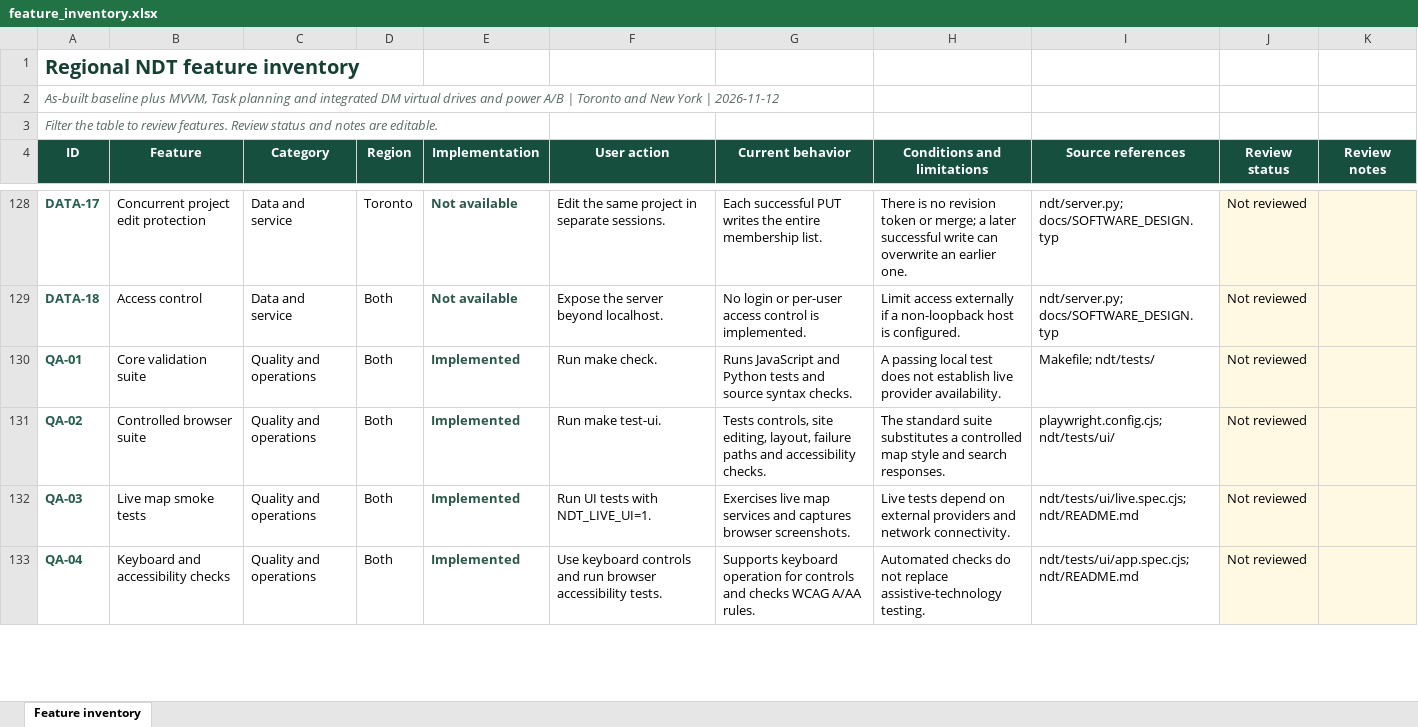
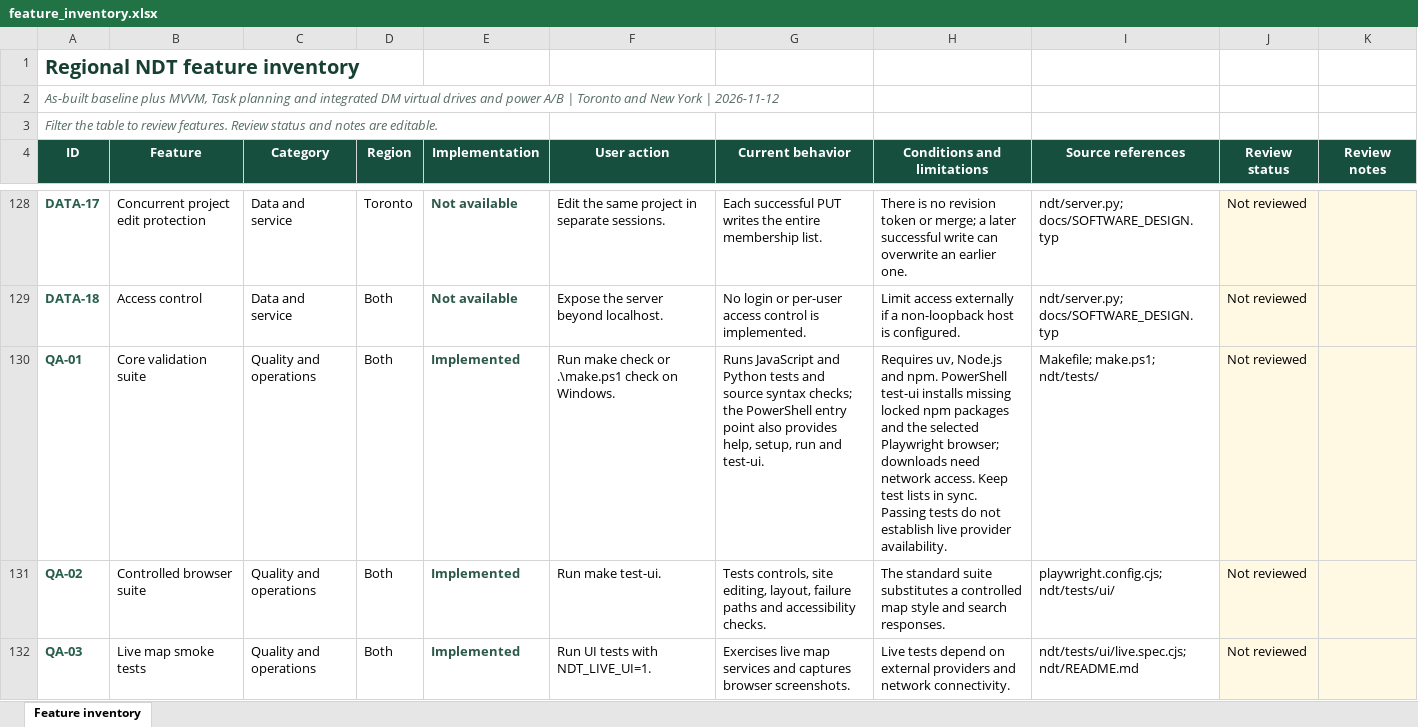
Before and after one commit to jangwonpark74/ndt, an Excel workbook: outputs/ndt-feature-inventory/feature_inventory.xlsx, sheet Feature inventory, drawn as a sheet; only a part is shown, gaps mark what is left out; the shorter side is filled out with more unchanged rows; values as stored, in another font and other column widths than the file's, no borders; table styles not drawn; the diff names each change by its address in the sheet, - before the commit and + after, or states it on an @@ line.

Commit message:
Add Windows PowerShell project commands

```diff
--- a/outputs/ndt-feature-inventory/feature_inventory.xlsx (sheet Feature inventory)
+++ b/outputs/ndt-feature-inventory/feature_inventory.xlsx (sheet Feature inventory)
-F130 (User action): Run make check.
+F130 (User action): Run make check or .\make.ps1 check on Windows.
-G130 (Current behavior): …source syntax checks.
+G130 (Current behavior): …source syntax checks; the PowerShell entry point also provides help, setup, run and test-ui.
-H130 (Conditions and limitations): A passing local test does not establish…
+H130 (Conditions and limitations): Requires uv, Node.js and npm. PowerShell test-ui installs missing locked npm packages and the selected Playwright browser; downloads need network access. Keep test lists in sync. Passing tests do not establish…
-I130 (Source references): Makefile; ndt/tests/
+I130 (Source references): Makefile; make.ps1; ndt/tests/
```
Also changed, not shown: 11 other files.
